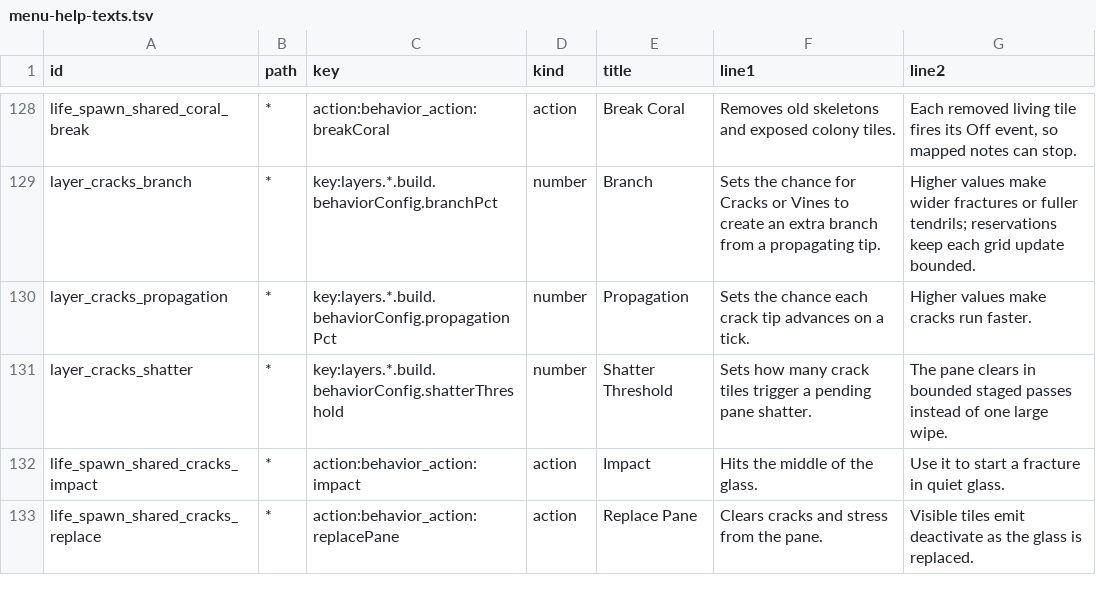
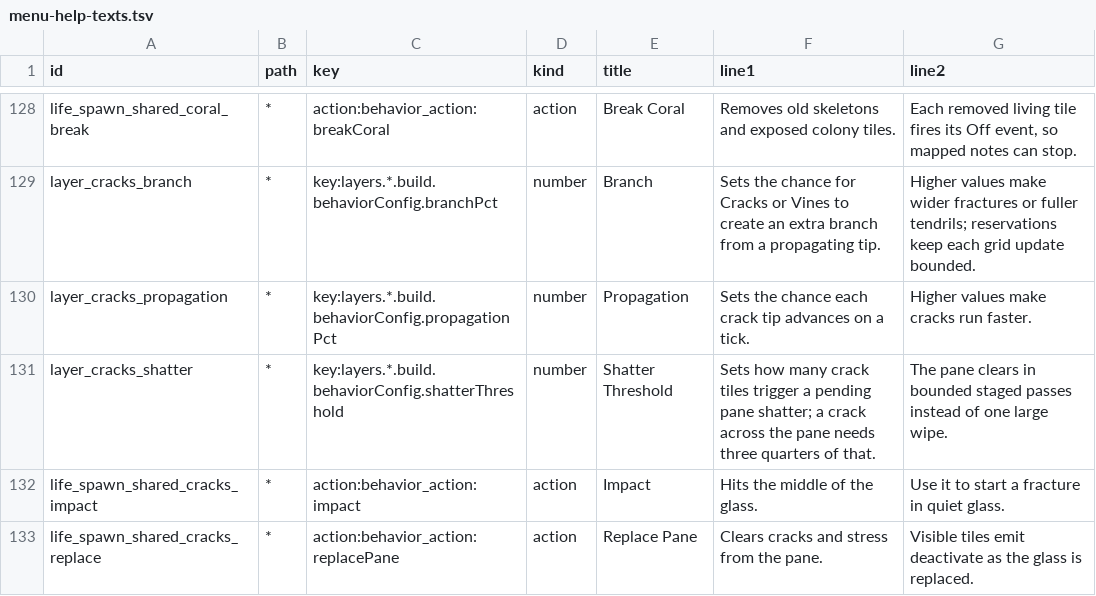
Before and after one commit to nexxyz/octessera, a TSV file: resources/menu-help-texts.tsv, drawn as a sheet; only a part is shown, gaps mark what is left out.

Commit message:
A Cracks crack that joins opposite edges shatters the pane only once it has three quarters of Shatter Threshold in crack tiles, so Shatter Threshold 40 to 64 lets the pane crack to 42 to 56 tiles where every value shattered at the same first crossing

```diff
--- a/resources/menu-help-texts.tsv
+++ b/resources/menu-help-texts.tsv
@@ -130,3 +130,3 @@ layer_cracks_branch	*	key:layers.*.build.behaviorConfig.branchPct	number	Branch
 layer_cracks_propagation	*	key:layers.*.build.behaviorConfig.propagationPct	number	Propagation	Sets the chance each crack tip advances on a tick.	Higher values make cracks run faster.
-layer_cracks_shatter	*	key:layers.*.build.behaviorConfig.shatterThreshold	number	Shatter Threshold	Sets how many crack tiles trigger a pending pane shatter.	The pane clears in bounded staged passes instead of one large wipe.
+layer_cracks_shatter	*	key:layers.*.build.behaviorConfig.shatterThreshold	number	Shatter Threshold	Sets how many crack tiles trigger a pending pane shatter; a crack across the pane needs three quarters of that.	The pane clears in bounded staged passes instead of one large wipe.
 life_spawn_shared_cracks_impact	*	action:behavior_action:impact	action	Impact	Hits the middle of the glass.	Use it to start a fracture in quiet glass.
```
Also changed, not shown: 4 other files.
